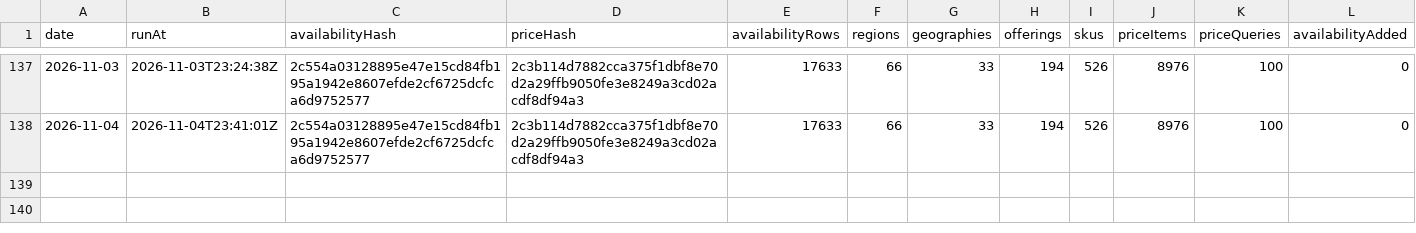
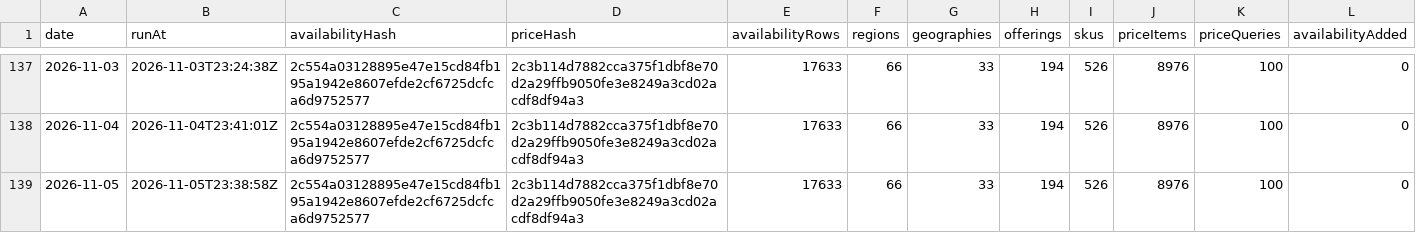
Before and after one commit to s04/azure-regional-services, a CSV file: data/gold/timeseries/daily-summary.csv, drawn as a sheet; only a part is shown, gaps mark what is left out; rows hold the shown columns only; the diff names each change by its address in the sheet, - before the commit and + after, or states it on an @@ line.

```diff
--- a/data/gold/timeseries/daily-summary.csv
+++ b/data/gold/timeseries/daily-summary.csv
+row 139: 2026-11-05 | 2026-11-05T23:38:58Z | 2c554a03128895e47e15cd84fb195a1942e8607efde2cf6725dcfca6d9752577 | 2c3b114d7882cca375f1dbf8e70d2a29ffb9050fe3e8249a3cd02acdf8df94a3 | 17633 | 66 | 33 | 194 | 526 | 8976 | 100 | 0
```
Also changed, not shown: 6 other files.
